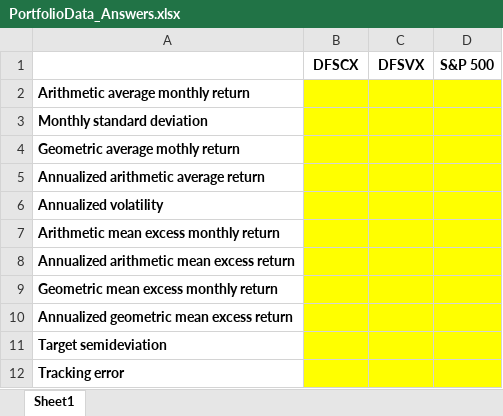
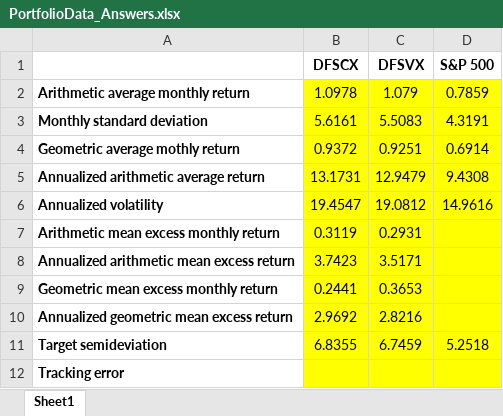
Before and after one commit to gaioNL/Portfolio.Management.Rice.2018, an Excel workbook: 4.Portfolio.Analysis/wk1/peer/PortfolioData_Answers.xlsx, sheet Sheet1, drawn as a sheet; values as stored, in another font and other column widths than the file's, no borders; the diff names each change by its address in the sheet, - before the commit and + after, or states it on an @@ line.

```diff
--- a/4.Portfolio.Analysis/wk1/peer/PortfolioData_Answers.xlsx (sheet Sheet1)
+++ b/4.Portfolio.Analysis/wk1/peer/PortfolioData_Answers.xlsx (sheet Sheet1)
-B2 (DFSCX): (empty)
+B2 (DFSCX): 1.0978
-C2 (DFSVX): (empty)
+C2 (DFSVX): 1.079
-D2 (S&P 500): (empty)
+D2 (S&P 500): 0.7859
-B3 (DFSCX): (empty)
+B3 (DFSCX): 5.6161
-C3 (DFSVX): (empty)
+C3 (DFSVX): 5.5083
-D3 (S&P 500): (empty)
+D3 (S&P 500): 4.3191
-B4 (DFSCX): (empty)
+B4 (DFSCX): 0.9372
-C4 (DFSVX): (empty)
+C4 (DFSVX): 0.9251
-D4 (S&P 500): (empty)
+D4 (S&P 500): 0.6914
-B5 (DFSCX): (empty)
+B5 (DFSCX): 13.1731
-C5 (DFSVX): (empty)
+C5 (DFSVX): 12.9479
-D5 (S&P 500): (empty)
+D5 (S&P 500): 9.4308
-B6 (DFSCX): (empty)
+B6 (DFSCX): 19.4547
-C6 (DFSVX): (empty)
+C6 (DFSVX): 19.0812
-D6 (S&P 500): (empty)
+D6 (S&P 500): 14.9616
-B7 (DFSCX): (empty)
+B7 (DFSCX): 0.3119
-C7 (DFSVX): (empty)
+C7 (DFSVX): 0.2931
-B8 (DFSCX): (empty)
+B8 (DFSCX): 3.7423
-C8 (DFSVX): (empty)
+C8 (DFSVX): 3.5171
-B9 (DFSCX): (empty)
+B9 (DFSCX): 0.2441
-C9 (DFSVX): (empty)
+C9 (DFSVX): 0.3653
-B10 (DFSCX): (empty)
+B10 (DFSCX): 2.9692
-C10 (DFSVX): (empty)
+C10 (DFSVX): 2.8216
-B11 (DFSCX): (empty)
+B11 (DFSCX): 6.8355
-C11 (DFSVX): (empty)
+C11 (DFSVX): 6.7459
-D11 (S&P 500): (empty)
+D11 (S&P 500): 5.2518
```
Also changed, not shown: 19 other files.
